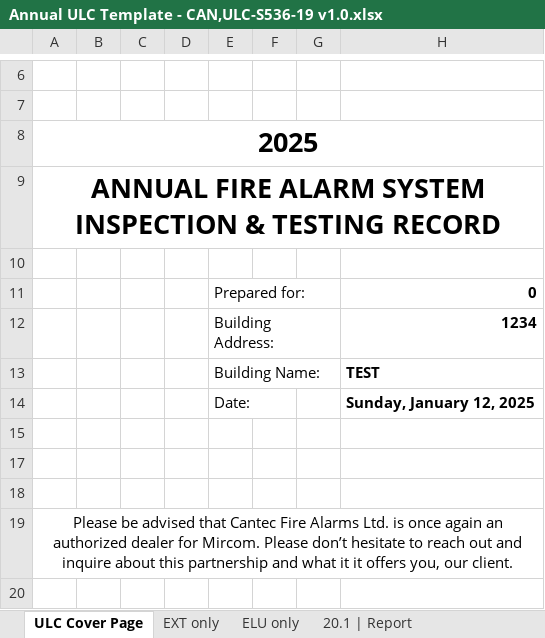
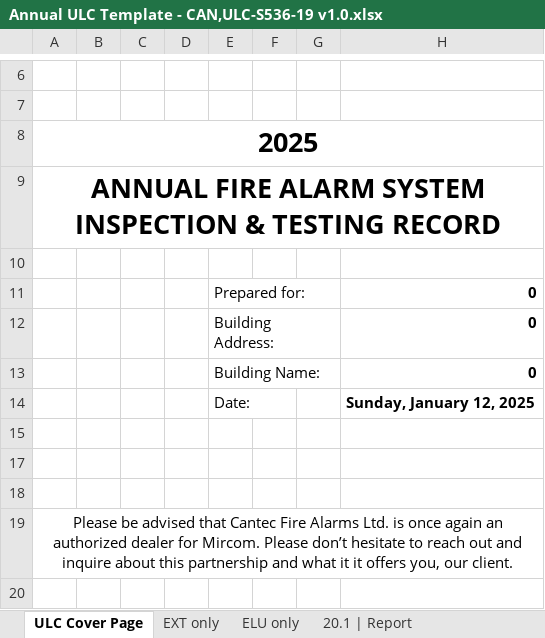
Before and after one commit to jsullivanphillips/CantecReportConverterUL2019, an Excel workbook: report_templates/Annual ULC Template - CAN,ULC-S536-19 v1.0.xlsx, sheet ULC Cover Page, drawn as a sheet; only a part is shown, gaps mark what is left out; values as stored, in another font and other column widths than the file's, no borders; charts and pictures not drawn; the diff names each change by its address in the sheet, - before the commit and + after, or states it on an @@ line.

```diff
--- a/report_templates/Annual ULC Template - CAN,ULC-S536-19 v1.0.xlsx (sheet ULC Cover Page)
+++ b/report_templates/Annual ULC Template - CAN,ULC-S536-19 v1.0.xlsx (sheet ULC Cover Page)
-H12: 1234
+H12: 0
-H13: TEST
+H13: 0
```
Also changed, not shown: sheet 20.1 | Report, sheet 23.3 CircuitFaultTolerance, sheet EXT only, sheet ELU only, sheet 23.2 Device Record, 12 other files.
